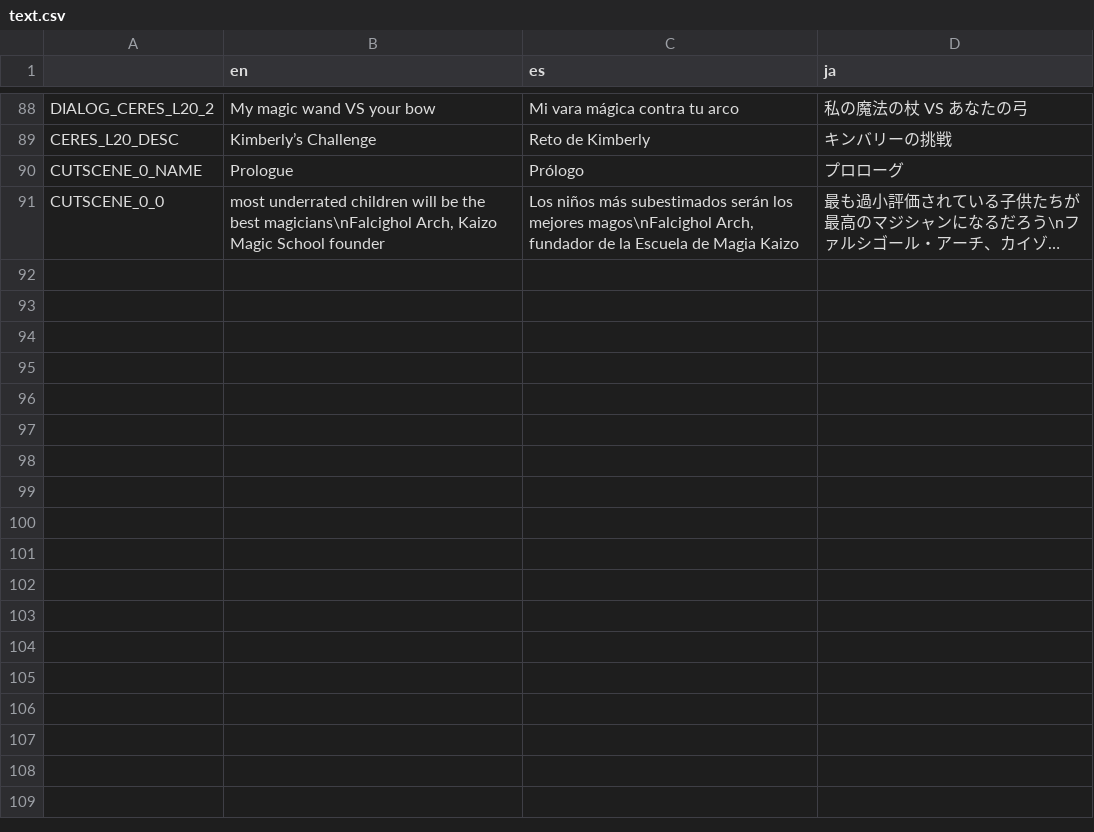
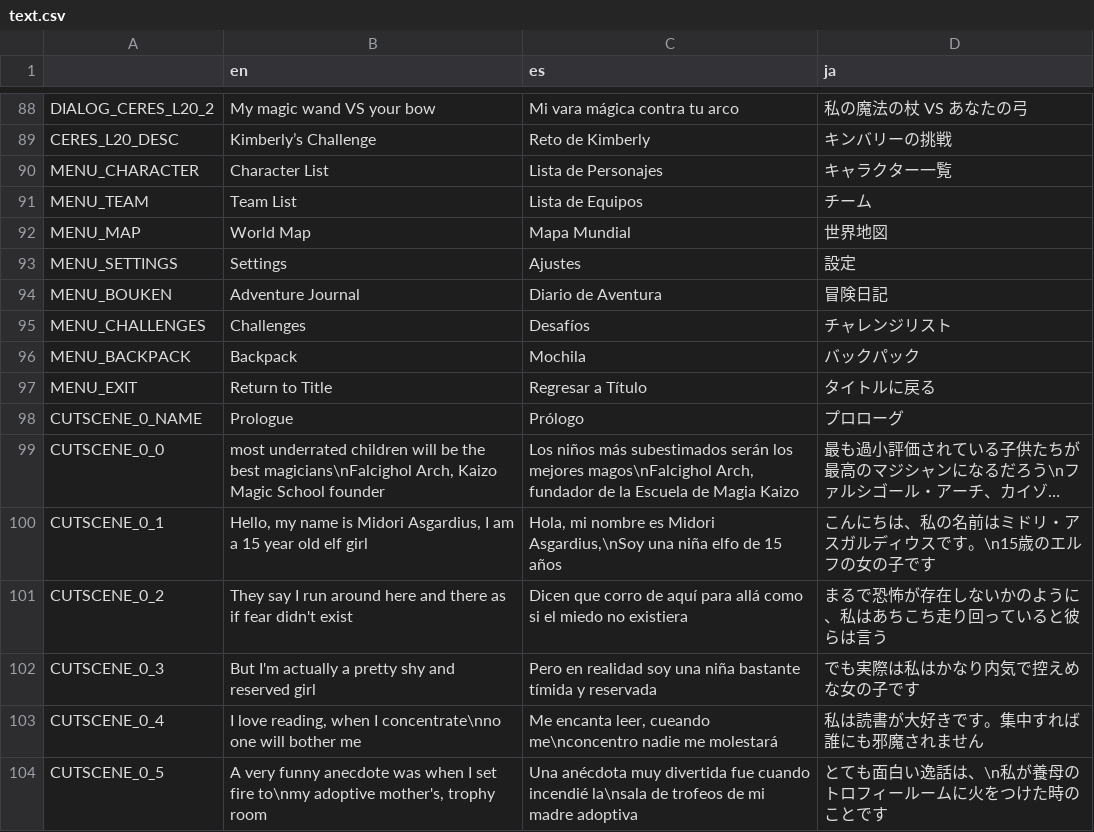
Before and after one commit to asgardius/midori-school, a CSV file: text.csv, drawn as a sheet; only a part is shown, gaps mark what is left out; long unchanged cells end in …; the diff names each change by its address in the sheet, - before the commit and + after, or states it on an @@ line.

```diff
--- a/text.csv
+++ b/text.csv
+row 90: MENU_CHARACTER | Character List | Lista de Personajes | キャラクター一覧
+row 91: MENU_TEAM | Team List | Lista de Equipos | チーム
+row 92: MENU_MAP | World Map | Mapa Mundial | 世界地図
+row 93: MENU_SETTINGS | Settings | Ajustes | 設定
+row 94: MENU_BOUKEN | Adventure Journal | Diario de Aventura | 冒険日記
+row 95: MENU_CHALLENGES | Challenges | Desafíos | チャレンジリスト
+row 96: MENU_BACKPACK | Backpack | Mochila | バックパック
+row 97: MENU_EXIT | Return to Title | Regresar a Título | タイトルに戻る
+row 100: CUTSCENE_0_1 | Hello, my name is Midori Asgardius, I am a 15 year old elf girl | Hola, mi nombre es Midori Asgardius,\nSoy una niña elfo de 15 años | こんにちは、私の名前はミドリ・アスガルディウスです。\n15歳のエルフの女の子です
+row 101: CUTSCENE_0_2 | They say I run around here and there as if fear didn't exist | Dicen que corro de aquí para allá como si el miedo no existiera | まるで恐怖が存在しないかのように、私はあちこち走り回っていると彼らは言う
+row 102: CUTSCENE_0_3 | But I'm actually a pretty shy and reserved girl | Pero en realidad soy una niña bastante tímida y reservada | でも実際は私はかなり内気で控えめな女の子です
+row 103: CUTSCENE_0_4 | I love reading, when I concentrate\nno one will bother me | Me encanta leer, cueando me\nconcentro nadie me molestará | 私は読書が大好きです。集中すれば誰にも邪魔されません
+row 104: CUTSCENE_0_5 | A very funny anecdote was when I set fire to\nmy adoptive mother's, trophy room | Una anécdota muy divertida fue cuando incendié la\nsala de trofeos de mi madre adoptiva | とても面白い逸話は、\n私が養母のトロフィールームに火をつけた時のことです
```
Also changed, not shown: 9 other files.
